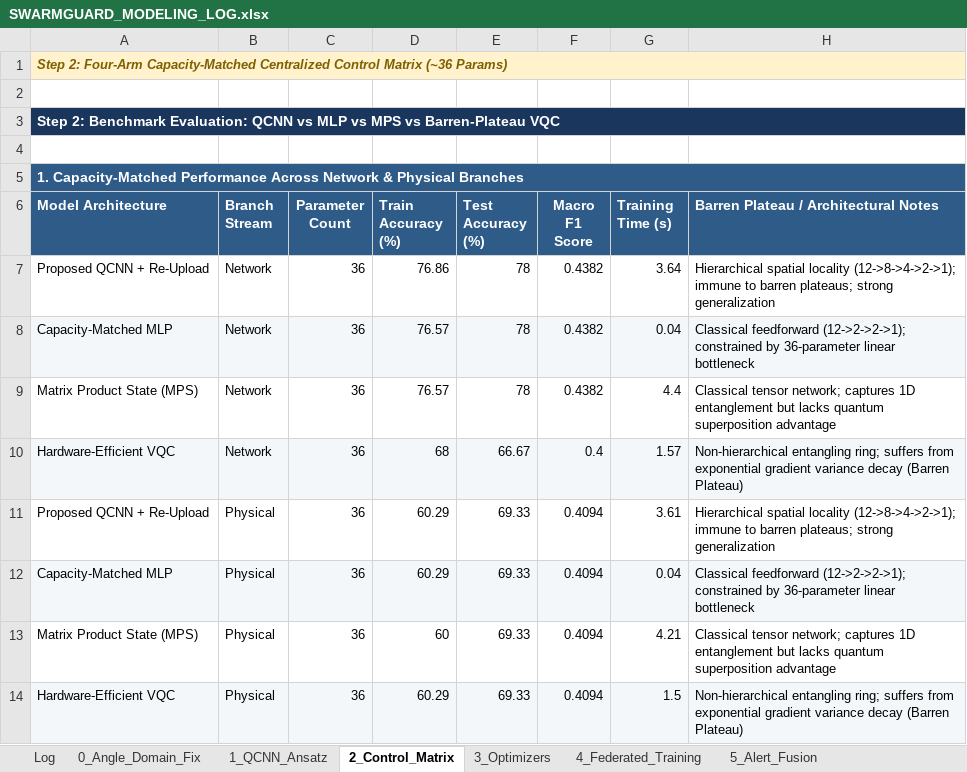
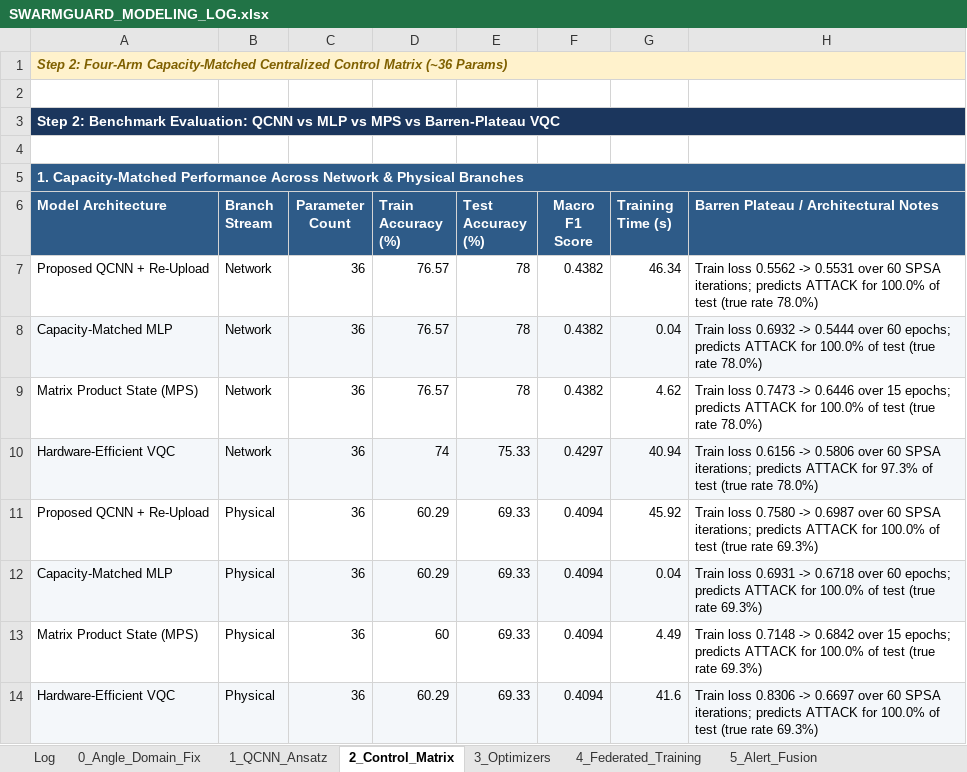
Before and after one commit to silverelloy665/Federated_System_QuantumKernel, an Excel workbook: MERGED_CSV/reports/SWARMGUARD_MODELING_LOG.xlsx, sheet 2_Control_Matrix, drawn as a sheet; values as stored, in another font and other column widths than the file's, no borders; the diff names each change by its address in the sheet, - before the commit and + after, or states it on an @@ line.

```diff
--- a/MERGED_CSV/reports/SWARMGUARD_MODELING_LOG.xlsx (sheet 2_Control_Matrix)
+++ b/MERGED_CSV/reports/SWARMGUARD_MODELING_LOG.xlsx (sheet 2_Control_Matrix)
-D7 (Train Accuracy (%)): 76.86
+D7 (Train Accuracy (%)): 76.57
-G7 (Training Time (s)): 3.64
+G7 (Training Time (s)): 46.34
-H7: Hierarchical spatial locality (12->8->4->2->1); immune to barren plateaus; strong generalization
+H7: Train loss 0.5562 -> 0.5531 over 60 SPSA iterations; predicts ATTACK for 100.0% of test (true rate 78.0%)
-H8: Classical feedforward (12->2->2->1); constrained by 36-parameter linear bottleneck
+H8: Train loss 0.6932 -> 0.5444 over 60 epochs; predicts ATTACK for 100.0% of test (true rate 78.0%)
-G9 (Training Time (s)): 4.4
+G9 (Training Time (s)): 4.62
-H9: Classical tensor network; captures 1D entanglement but lacks quantum superposition advantage
+H9: Train loss 0.7473 -> 0.6446 over 15 epochs; predicts ATTACK for 100.0% of test (true rate 78.0%)
-D10 (Train Accuracy (%)): 68
+D10 (Train Accuracy (%)): 74
-E10 (Test Accuracy (%)): 66.67
+E10 (Test Accuracy (%)): 75.33
-F10 (Macro F1 Score): 0.4
+F10 (Macro F1 Score): 0.4297
-G10 (Training Time (s)): 1.57
+G10 (Training Time (s)): 40.94
-H10: Non-hierarchical entangling ring; suffers from exponential gradient variance decay (Barren Plateau)
+H10: Train loss 0.6156 -> 0.5806 over 60 SPSA iterations; predicts ATTACK for 97.3% of test (true rate 78.0%)
-G11 (Training Time (s)): 3.61
+G11 (Training Time (s)): 45.92
-H11: Hierarchical spatial locality (12->8->4->2->1); immune to barren plateaus; strong generalization
+H11: Train loss 0.7580 -> 0.6987 over 60 SPSA iterations; predicts ATTACK for 100.0% of test (true rate 69.3%)
-H12: Classical feedforward (12->2->2->1); constrained by 36-parameter linear bottleneck
+H12: Train loss 0.6931 -> 0.6718 over 60 epochs; predicts ATTACK for 100.0% of test (true rate 69.3%)
-G13 (Training Time (s)): 4.21
+G13 (Training Time (s)): 4.49
-H13: Classical tensor network; captures 1D entanglement but lacks quantum superposition advantage
+H13: Train loss 0.7148 -> 0.6842 over 15 epochs; predicts ATTACK for 100.0% of test (true rate 69.3%)
-G14 (Training Time (s)): 1.5
+G14 (Training Time (s)): 41.6
-H14: Non-hierarchical entangling ring; suffers from exponential gradient variance decay (Barren Plateau)
+H14: Train loss 0.8306 -> 0.6697 over 60 SPSA iterations; predicts ATTACK for 100.0% of test (true rate 69.3%)
```
Also changed, not shown: sheet 6_QPU_Submission, sheet Log, sheet 4_Federated_Training, sheet 3_Optimizers, sheet 5_Alert_Fusion, reports/SWARMGUARD_MODELING_LOG.xlsx, 10 other files.
